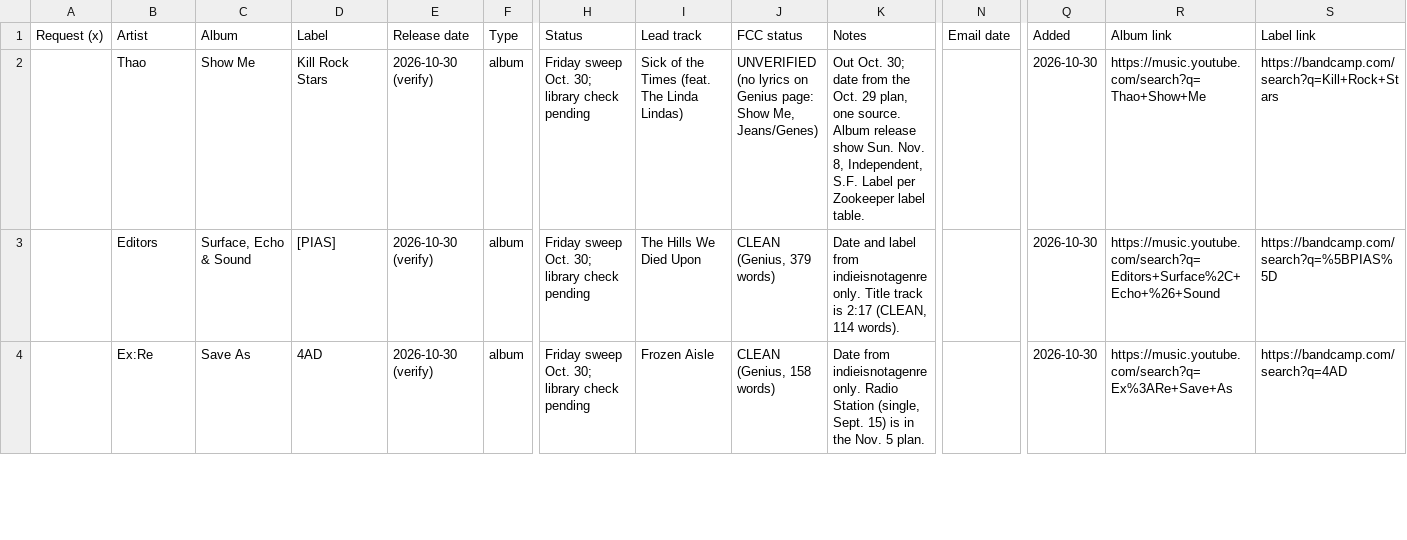
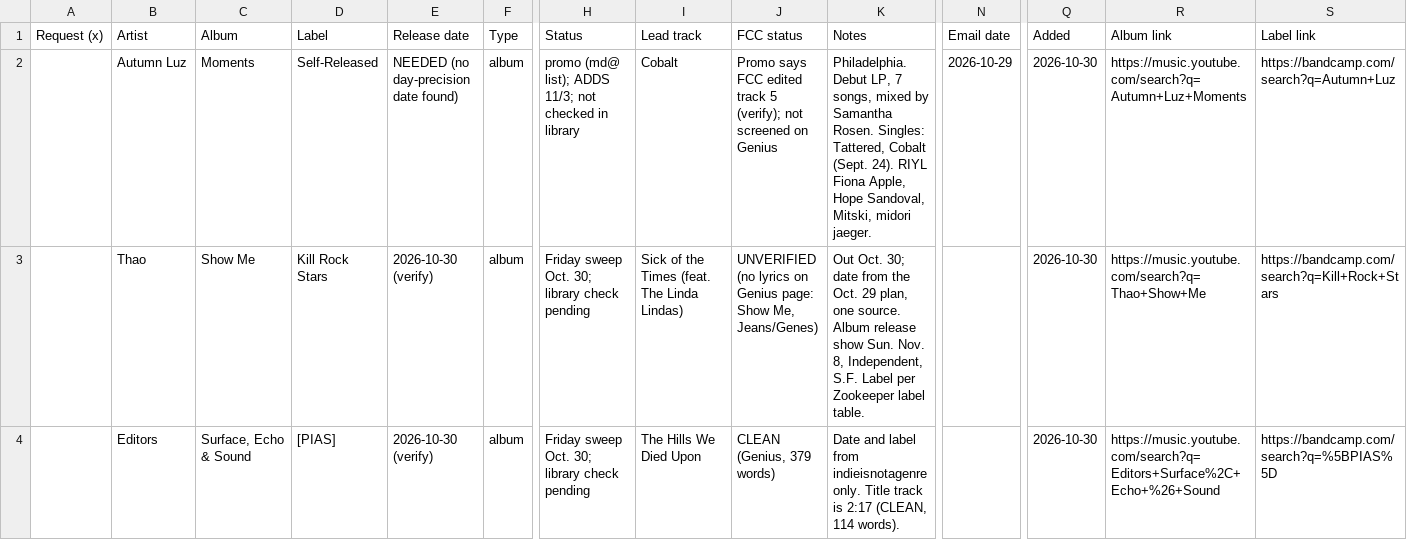
Before and after one commit to mapninja/KZSU-Library-Show, a CSV file: data/staged/review_shelf.csv, drawn as a sheet; only a part is shown, gaps mark what is left out; the shorter side is filled out with more unchanged rows; rows hold the shown columns only; the diff names each change by its address in the sheet, - before the commit and + after, or states it on an @@ line.

Commit message:
Daily Mark email check Oct. 30: Autumn Luz promo, 22 release dates, source scans, staged_priority_2026-10-30

```diff
--- a/data/staged/review_shelf.csv
+++ b/data/staged/review_shelf.csv
+row 2:  | Autumn Luz | Moments | Self-Released | NEEDED (no day-precision date found) | album | promo (md@ list); ADDS 11/3; not checked in library | Cobalt | Promo says FCC edited track 5 (verify); not screened on Genius | Philadelphia. Debut LP, 7 songs, mixed by Samantha Rosen. Singles: Tattered, Cobalt (Sept. 24). RIYL Fiona Apple, Hope Sandoval, Mitski, midori jaeger. | 2026-10-29 | 2026-10-30 | https://music.youtube.com/search?q=Autumn+Luz+Moments | https://bandcamp.com/search?q=Autumn+Luz
```
Also changed, not shown: 8 other files.
